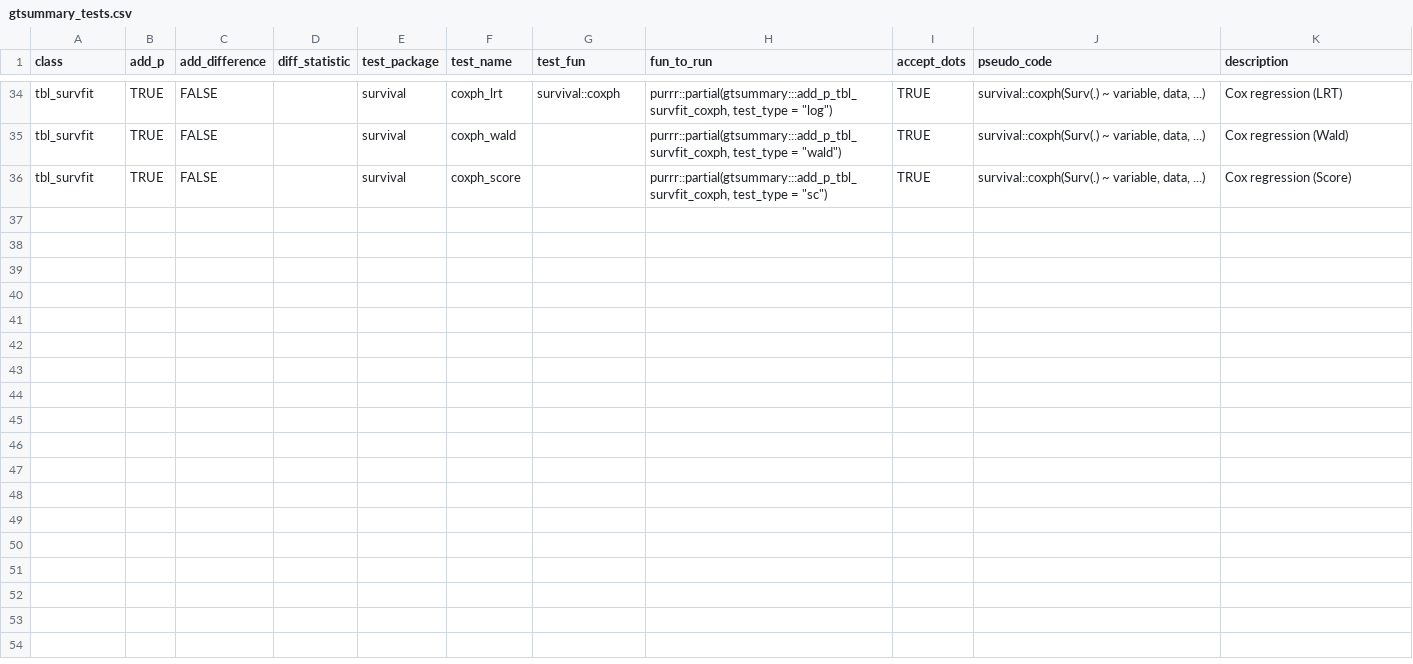
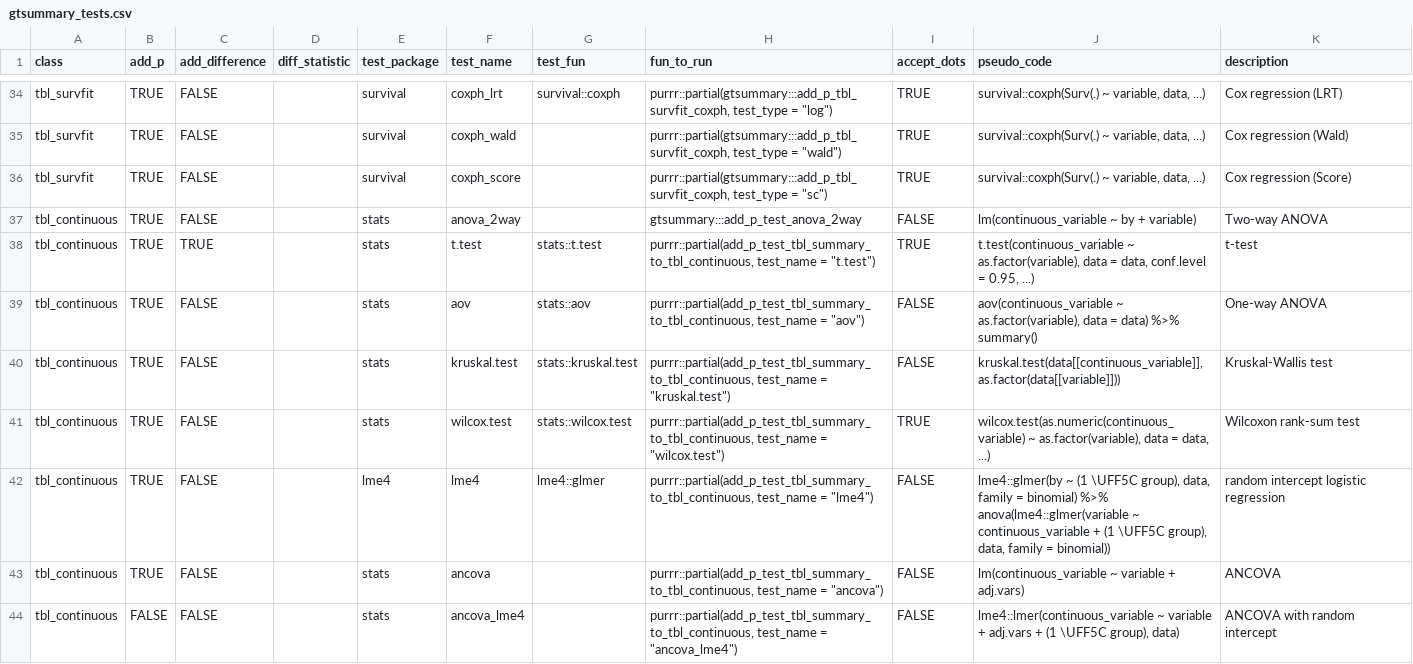
Before and after one commit to ddsjoberg/gtsummary, a CSV file: data-raw/gtsummary_tests.csv, drawn as a sheet; only a part is shown, gaps mark what is left out; the diff names each change by its address in the sheet, - before the commit and + after, or states it on an @@ line.

```diff
--- a/data-raw/gtsummary_tests.csv
+++ b/data-raw/gtsummary_tests.csv
+row 37: tbl_continuous | TRUE | FALSE |  | stats | anova_2way |  | gtsummary:::add_p_test_anova_2way | FALSE | lm(continuous_variable ~ by + variable) | Two-way ANOVA
+row 38: tbl_continuous | TRUE | TRUE |  | stats | t.test | stats::t.test | purrr::partial(add_p_test_tbl_summary_to_tbl_continuous, test_name = "t.test") | TRUE | t.test(continuous_variable ~ as.factor(variable), data = data, conf.level = 0.95, ...) | t-test
+row 39: tbl_continuous | TRUE | FALSE |  | stats | aov | stats::aov | purrr::partial(add_p_test_tbl_summary_to_tbl_continuous, test_name = "aov") | FALSE | aov(continuous_variable ~ as.factor(variable), data = data) %>% summary() | One-way ANOVA
+row 40: tbl_continuous | TRUE | FALSE |  | stats | kruskal.test | stats::kruskal.test | purrr::partial(add_p_test_tbl_summary_to_tbl_continuous, test_name = "kruskal.test") | FALSE | kruskal.test(data[[continuous_variable]], as.factor(data[[variable]])) | Kruskal-Wallis test
+row 41: tbl_continuous | TRUE | FALSE |  | stats | wilcox.test | stats::wilcox.test | purrr::partial(add_p_test_tbl_summary_to_tbl_continuous, test_name = "wilcox.test") | TRUE | wilcox.test(as.numeric(continuous_variable) ~ as.factor(variable), data = data, ...) | Wilcoxon rank-sum test
+row 42: tbl_continuous | TRUE | FALSE |  | lme4 | lme4 | lme4::glmer | purrr::partial(add_p_test_tbl_summary_to_tbl_continuous, test_name = "lme4") | FALSE | lme4::glmer(by ~ (1 \UFF5C group), data, family = binomial) %>% anova(lme4::glmer(variable ~ continuous_variable + (1 \UFF5C group), data, family = binomial)) | random intercept logistic regression
+row 43: tbl_continuous | TRUE | FALSE |  | stats | ancova |  | purrr::partial(add_p_test_tbl_summary_to_tbl_continuous, test_name = "ancova") | FALSE | lm(continuous_variable ~ variable + adj.vars) | ANCOVA
+row 44: tbl_continuous | FALSE | FALSE |  | stats | ancova_lme4 |  | purrr::partial(add_p_test_tbl_summary_to_tbl_continuous, test_name = "ancova_lme4") | FALSE | lme4::lmer(continuous_variable ~ variable + adj.vars + (1 \UFF5C group), data) | ANCOVA with random intercept
```
Also changed, not shown: 6 other files.
